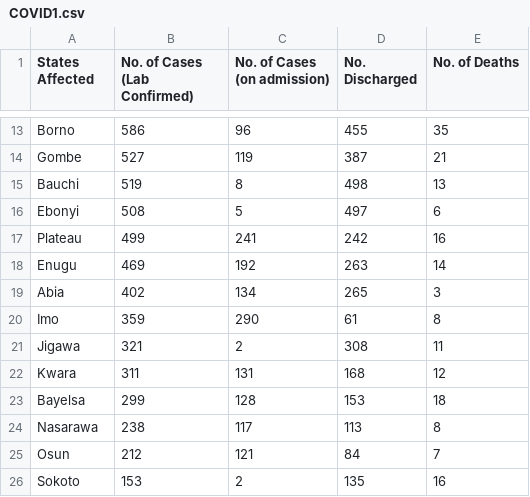
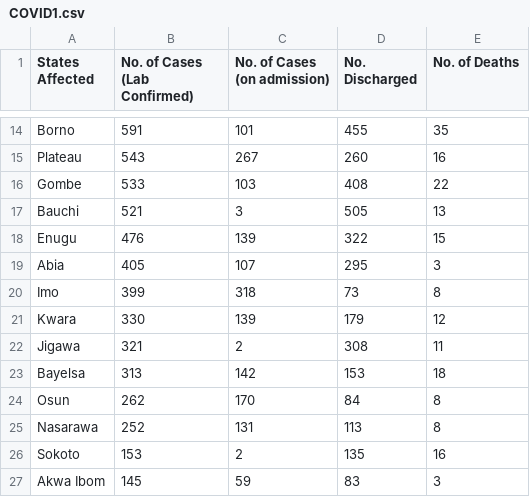
Before and after one commit to Pydare/Dataset-For-COVID-19-Nigeria, a CSV file: Dataset-For-COVID-19-Nigeria/COVID1.csv, drawn as a sheet; only a part is shown, gaps mark what is left out; removed rows and columns are numbered as before the commit, all else as after; the diff covers the shown part only; the diff names each change by its address in the sheet, - before the commit and + after, or states it on an @@ line.

```diff
--- a/Dataset-For-COVID-19-Nigeria/COVID1.csv
+++ b/Dataset-For-COVID-19-Nigeria/COVID1.csv
-B14 (No. of Cases (Lab Confirmed)): 586
+B14 (No. of Cases (Lab Confirmed)): 591
-C14 (No. of Cases (on admission)): 96
+C14 (No. of Cases (on admission)): 101
+row 15: Plateau | 543 | 267 | 260 | 16
-B16 (No. of Cases (Lab Confirmed)): 527
+B16 (No. of Cases (Lab Confirmed)): 533
-C16 (No. of Cases (on admission)): 119
+C16 (No. of Cases (on admission)): 103
-D16 (No. Discharged): 387
+D16 (No. Discharged): 408
-E16 (No. of Deaths): 21
+E16 (No. of Deaths): 22
-B17 (No. of Cases (Lab Confirmed)): 519
+B17 (No. of Cases (Lab Confirmed)): 521
-C17 (No. of Cases (on admission)): 8
+C17 (No. of Cases (on admission)): 3
-D17 (No. Discharged): 498
+D17 (No. Discharged): 505
-row 16: Ebonyi | 508 | 5 | 497 | 6
-row 17: Plateau | 499 | 241 | 242 | 16
-B18 (No. of Cases (Lab Confirmed)): 469
+B18 (No. of Cases (Lab Confirmed)): 476
-C18 (No. of Cases (on admission)): 192
+C18 (No. of Cases (on admission)): 139
-D18 (No. Discharged): 263
+D18 (No. Discharged): 322
-E18 (No. of Deaths): 14
+E18 (No. of Deaths): 15
-B19 (No. of Cases (Lab Confirmed)): 402
+B19 (No. of Cases (Lab Confirmed)): 405
-C19 (No. of Cases (on admission)): 134
+C19 (No. of Cases (on admission)): 107
-D19 (No. Discharged): 265
+D19 (No. Discharged): 295
-B20 (No. of Cases (Lab Confirmed)): 359
+B20 (No. of Cases (Lab Confirmed)): 399
-C20 (No. of Cases (on admission)): 290
+C20 (No. of Cases (on admission)): 318
-D20 (No. Discharged): 61
+D20 (No. Discharged): 73
+row 21: Kwara | 330 | 139 | 179 | 12
-row 22: Kwara | 311 | 131 | 168 | 12
-B23 (No. of Cases (Lab Confirmed)): 299
+B23 (No. of Cases (Lab Confirmed)): 313
-C23 (No. of Cases (on admission)): 128
+C23 (No. of Cases (on admission)): 142
+row 24: Osun | 262 | 170 | 84 | 8
-B25 (No. of Cases (Lab Confirmed)): 238
+B25 (No. of Cases (Lab Confirmed)): 252
-C25 (No. of Cases (on admission)): 117
+C25 (No. of Cases (on admission)): 131
-row 25: Osun | 212 | 121 | 84 | 7
+row 27: Akwa Ibom | 145 | 59 | 83 | 3
```
Also changed, not shown: 4 added rows, 4 removed rows and 45 edited cells elsewhere in this file, 1 other file.
